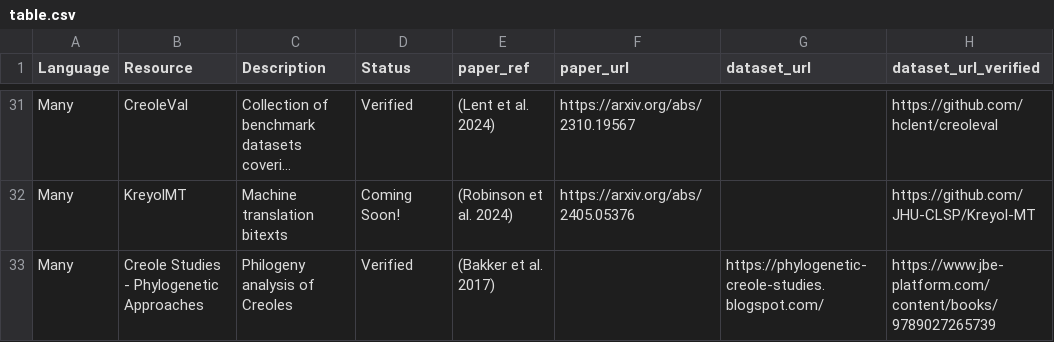
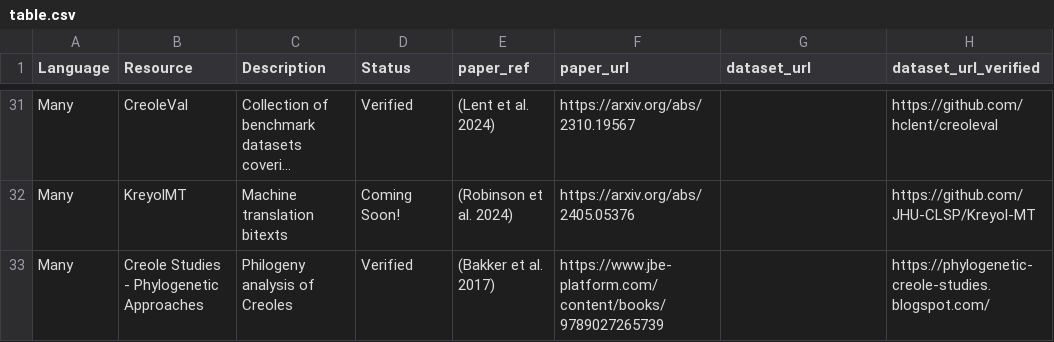
Before and after one commit to creole-nlp/creole-nlp.github.io, a CSV file: _csv/table.csv, drawn as a sheet; only a part is shown, gaps mark what is left out; long unchanged cells end in …; the diff names each change by its address in the sheet, - before the commit and + after, or states it on an @@ line.

Commit message:
Fix Bakker urls

```diff
--- a/_csv/table.csv
+++ b/_csv/table.csv
-F33 (paper_url): (empty)
+F33 (paper_url): https://www.jbe-platform.com/content/books/9789027265739
-G33 (dataset_url): https://phylogenetic-creole-studies.blogspot.com/
+G33 (dataset_url): (empty)
-H33 (dataset_url_verified): https://www.jbe-platform.com/content/books/9789027265739
+H33 (dataset_url_verified): https://phylogenetic-creole-studies.blogspot.com/
```
